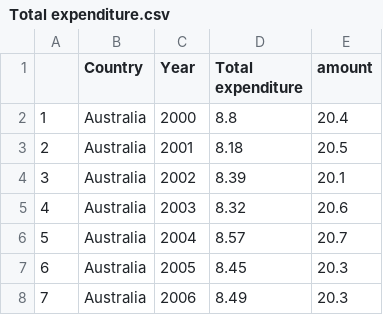
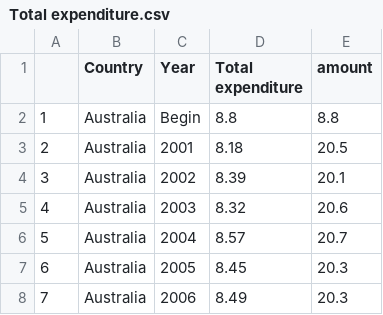
Before and after one commit to KaiYuanTeh/DataVisualisation2, a CSV file: Data/Total expenditure.csv, drawn as a sheet; only a part is shown; the diff covers the shown part only.

```diff
--- a/Data/Total expenditure.csv
+++ b/Data/Total expenditure.csv
@@ -1,3 +1,3 @@
 "","Country","Year","Total expenditure","amount"
-"1","Australia",2000,8.8,20.4
+"1","Australia",Begin,8.8,8.8
 "2","Australia",2001,8.18,20.5
```
Also changed, not shown: 48 edited cells elsewhere in this file.
